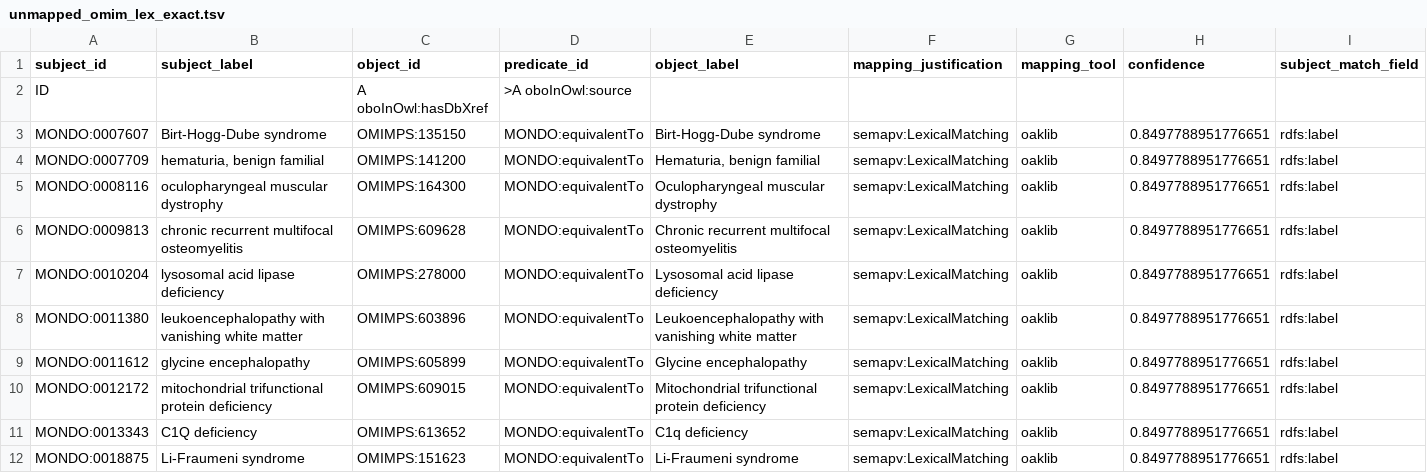
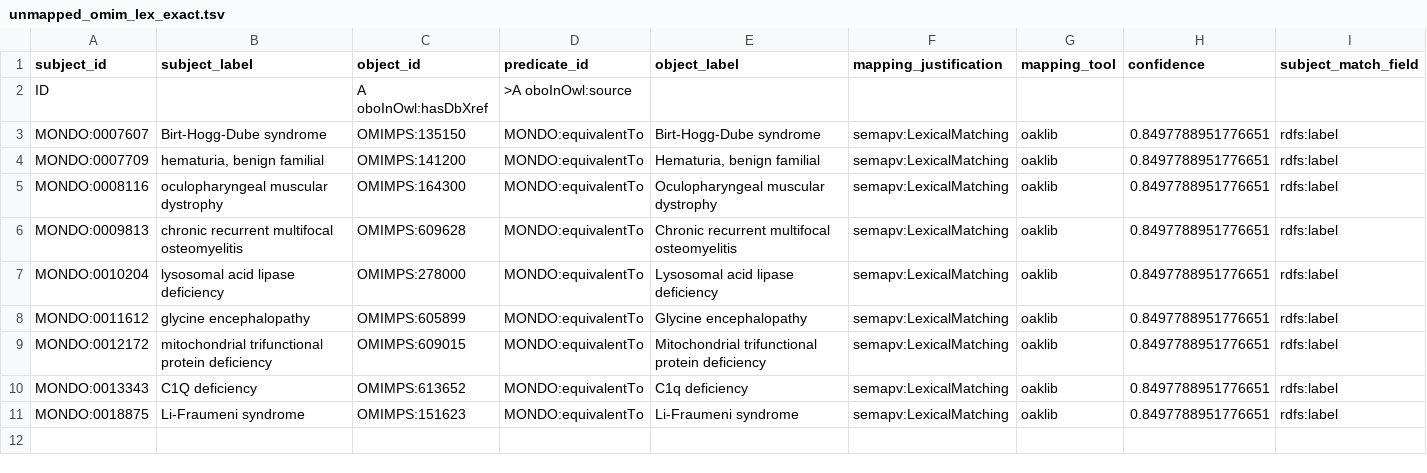
Before and after one commit to monarch-initiative/mondo-ingest, a TSV file: src/ontology/lexmatch/unmapped_omim_lex_exact.tsv, drawn as a sheet; only a part is shown; rows hold the shown columns only; the diff names each change by its address in the sheet, - before the commit and + after, or states it on an @@ line.

```diff
--- a/src/ontology/lexmatch/unmapped_omim_lex_exact.tsv
+++ b/src/ontology/lexmatch/unmapped_omim_lex_exact.tsv
-row 8: MONDO:0011380 | leukoencephalopathy with vanishing white matter | OMIMPS:603896 | MONDO:equivalentTo | Leukoencephalopathy with vanishing white matter | semapv:LexicalMatching | oaklib | 0.8497788951776651 | rdfs:label
```
Also changed, not shown: src/ontology/lexmatch/unmapped_doid_lex.tsv, src/ontology/lexmatch/unmapped_gard_lex.tsv, 4 other files.
